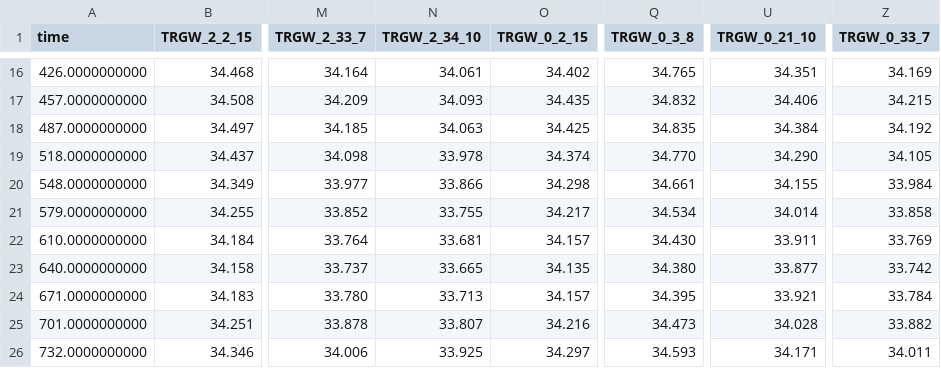
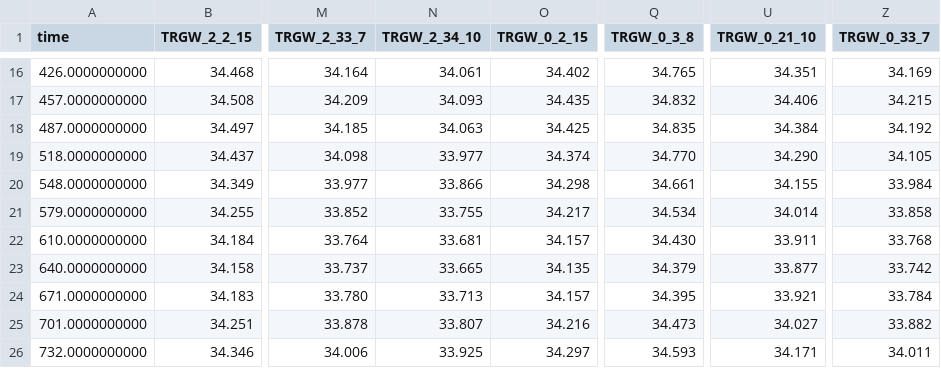
Before and after one commit to jtwhite79/mf6_pest_freyberg, a CSV file: template/heads.csv, drawn as a sheet; only a part is shown, gaps mark what is left out; the diff names each change by its address in the sheet, - before the commit and + after, or states it on an @@ line.

```diff
--- a/template/heads.csv
+++ b/template/heads.csv
-N19 (TRGW_2_34_10): 33.978
+N19 (TRGW_2_34_10): 33.977
-Z22 (TRGW_0_33_7): 33.769
+Z22 (TRGW_0_33_7): 33.768
-Q23 (TRGW_0_3_8): 34.380
+Q23 (TRGW_0_3_8): 34.379
-U25 (TRGW_0_21_10): 34.028
+U25 (TRGW_0_21_10): 34.027
```
Also changed, not shown: template/sfr.csv, 31 other files.
